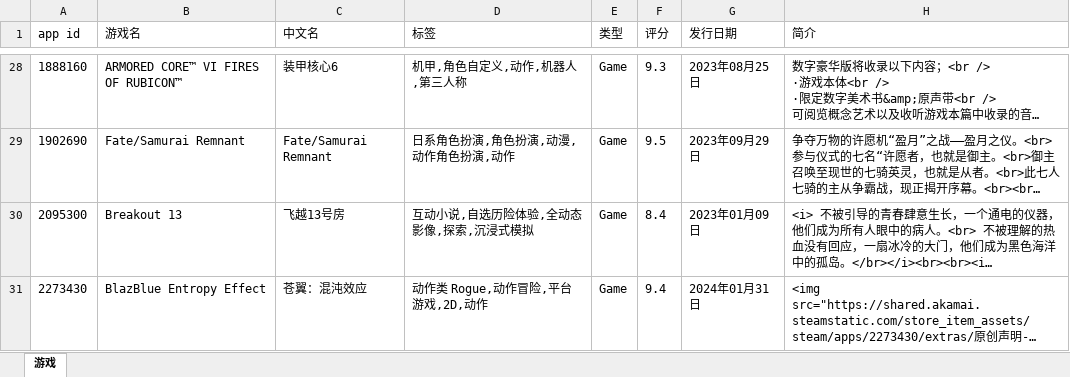
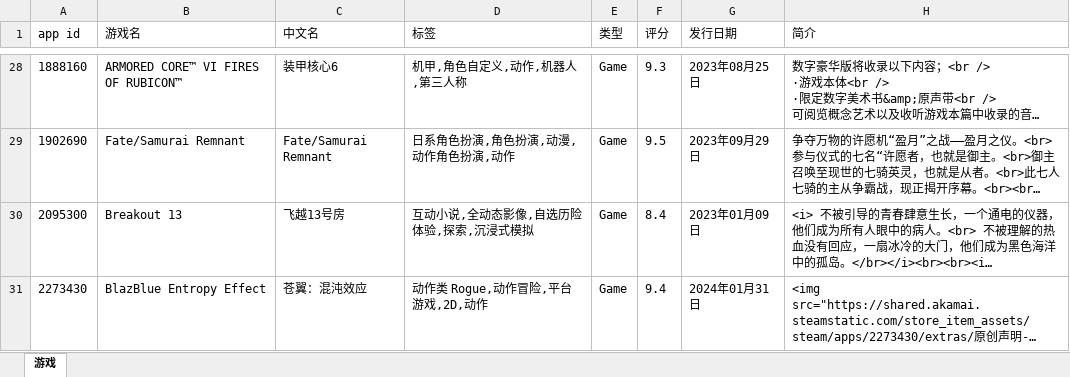
Before and after one commit to qwq-xinkeng/awaqwqmain, an Excel workbook: apps.xlsx, sheet 游戏, drawn as a sheet; only a part is shown, gaps mark what is left out; long unchanged cells end in …; values as stored, in another font and other column widths than the file's, no borders; the diff covers the shown part only; the diff names each change by its address in the sheet, - before the commit and + after, or states it on an @@ line.

```diff
--- a/apps.xlsx (sheet 游戏)
+++ b/apps.xlsx (sheet 游戏)
-D30 (标签): 互动小说,自选历险体验,全动态影像,探索,沉浸式模拟
+D30 (标签): 互动小说,全动态影像,自选历险体验,探索,沉浸式模拟
```
Also changed, not shown: 1 edited cell elsewhere in this sheet.
